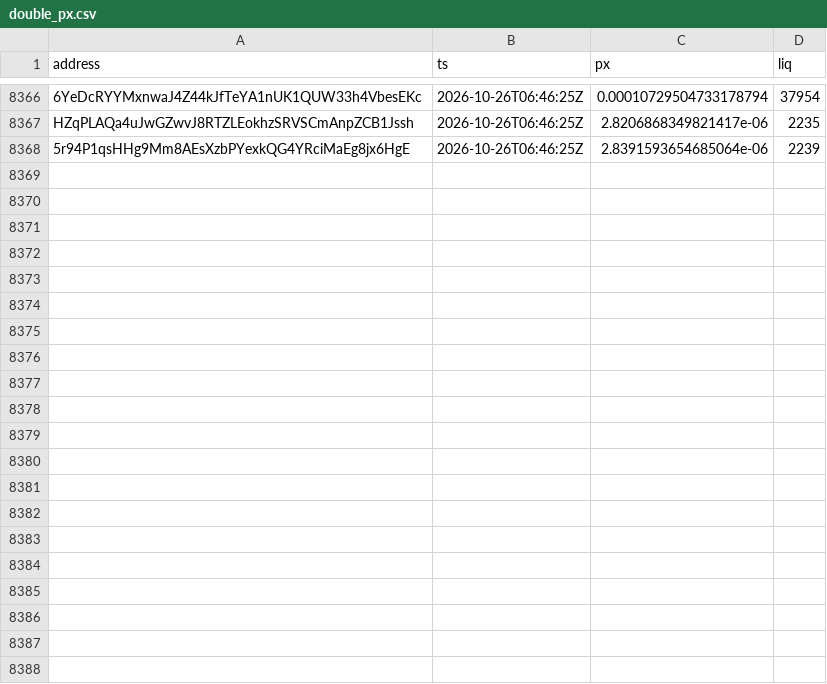
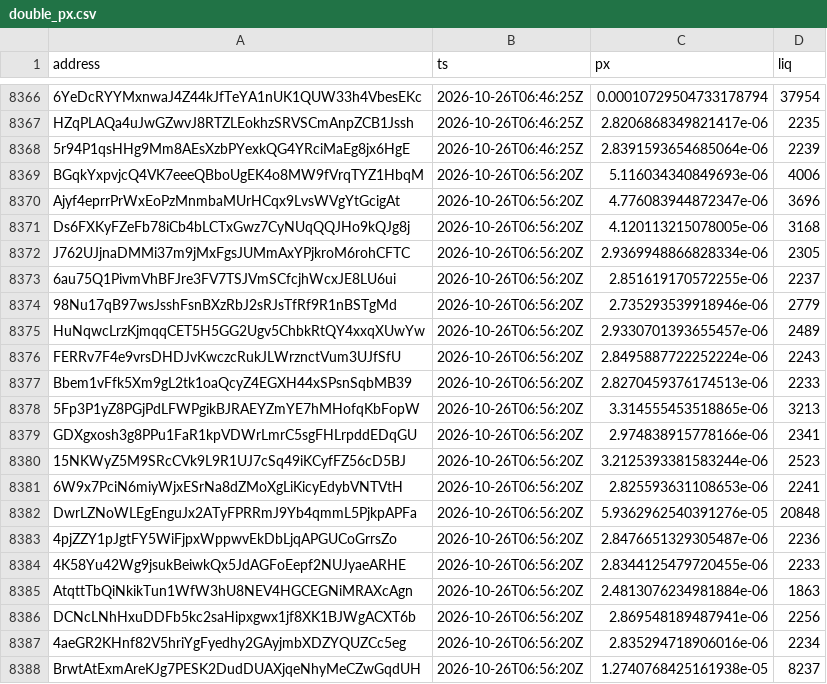
Before and after one commit to westphal03/meme-scanner, a CSV file: data/double_px.csv, drawn as a sheet; only a part is shown, gaps mark what is left out; the diff names each change by its address in the sheet, - before the commit and + after, or states it on an @@ line.

```diff
--- a/data/double_px.csv
+++ b/data/double_px.csv
+row 8369: BGqkYxpvjcQ4VK7eeeQBboUgEK4o8MW9fVrqTYZ1HbqM | 2026-10-26T06:56:20Z | 5.116034340849693e-06 | 4006
+row 8370: Ajyf4eprrPrWxEoPzMnmbaMUrHCqx9LvsWVgYtGcigAt | 2026-10-26T06:56:20Z | 4.776083944872347e-06 | 3696
+row 8371: Ds6FXKyFZeFb78iCb4bLCTxGwz7CyNUqQQJHo9kQJg8j | 2026-10-26T06:56:20Z | 4.120113215078005e-06 | 3168
+row 8372: J762UJjnaDMMi37m9jMxFgsJUMmAxYPjkroM6rohCFTC | 2026-10-26T06:56:20Z | 2.9369948866828334e-06 | 2305
+row 8373: 6au75Q1PivmVhBFJre3FV7TSJVmSCfcjhWcxJE8LU6ui | 2026-10-26T06:56:20Z | 2.851619170572255e-06 | 2237
+row 8374: 98Nu17qB97wsJsshFsnBXzRbJ2sRJsTfRf9R1nBSTgMd | 2026-10-26T06:56:20Z | 2.735293539918946e-06 | 2779
+row 8375: HuNqwcLrzKjmqqCET5H5GG2Ugv5ChbkRtQY4xxqXUwYw | 2026-10-26T06:56:20Z | 2.9330701393655457e-06 | 2489
+row 8376: FERRv7F4e9vrsDHDJvKwczcRukJLWrznctVum3UJfSfU | 2026-10-26T06:56:20Z | 2.8495887722252224e-06 | 2243
+row 8377: Bbem1vFfk5Xm9gL2tk1oaQcyZ4EGXH44xSPsnSqbMB39 | 2026-10-26T06:56:20Z | 2.8270459376174513e-06 | 2233
+row 8378: 5Fp3P1yZ8PGjPdLFWPgikBJRAEYZmYE7hMHofqKbFopW | 2026-10-26T06:56:20Z | 3.314555453518865e-06 | 3213
+row 8379: GDXgxosh3g8PPu1FaR1kpVDWrLmrC5sgFHLrpddEDqGU | 2026-10-26T06:56:20Z | 2.974838915778166e-06 | 2341
+row 8380: 15NKWyZ5M9SRcCVk9L9R1UJ7cSq49iKCyfFZ56cD5BJ | 2026-10-26T06:56:20Z | 3.2125393381583244e-06 | 2523
+row 8381: 6W9x7PciN6miyWjxESrNa8dZMoXgLiKicyEdybVNTVtH | 2026-10-26T06:56:20Z | 2.825593631108653e-06 | 2241
+row 8382: DwrLZNoWLEgEnguJx2ATyFPRRmJ9Yb4qmmL5PjkpAPFa | 2026-10-26T06:56:20Z | 5.9362962540391276e-05 | 20848
+row 8383: 4pjZZY1pJgtFY5WiFjpxWppwvEkDbLjqAPGUCoGrrsZo | 2026-10-26T06:56:20Z | 2.8476651329305487e-06 | 2236
+row 8384: 4K58Yu42Wg9jsukBeiwkQx5JdAGFoEepf2NUJyaeARHE | 2026-10-26T06:56:20Z | 2.8344125479720455e-06 | 2233
+row 8385: AtqttTbQiNkikTun1WfW3hU8NEV4HGCEGNiMRAXcAgn | 2026-10-26T06:56:20Z | 2.4813076234981884e-06 | 1863
+row 8386: DCNcLNhHxuDDFb5kc2saHipxgwx1jf8XK1BJWgACXT6b | 2026-10-26T06:56:20Z | 2.869548189487941e-06 | 2256
+row 8387: 4aeGR2KHnf82V5hriYgFyedhy2GAyjmbXDZYQUZCc5eg | 2026-10-26T06:56:20Z | 2.835294718906016e-06 | 2234
+row 8388: BrwtAtExmAreKJg7PESK2DudDUAXjqeNhyMeCZwGqdUH | 2026-10-26T06:56:20Z | 1.2740768425161938e-05 | 8237
```
Also changed, not shown: data/double_book.csv, 5 other files.
